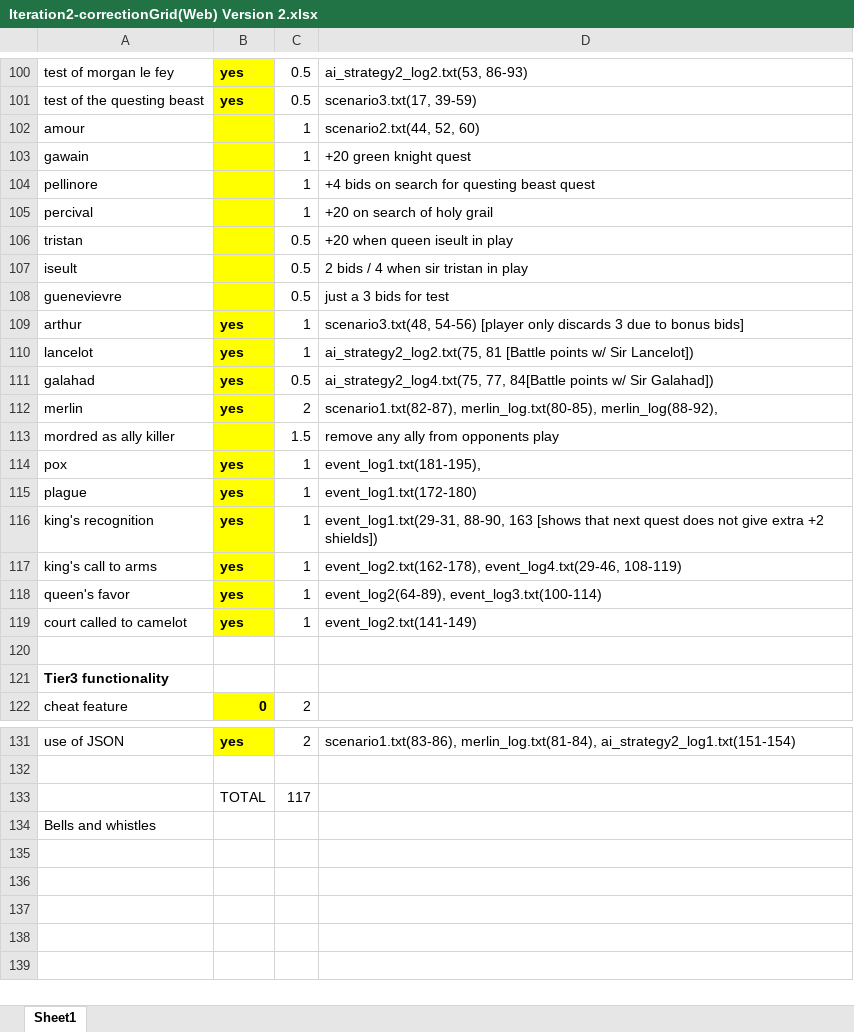
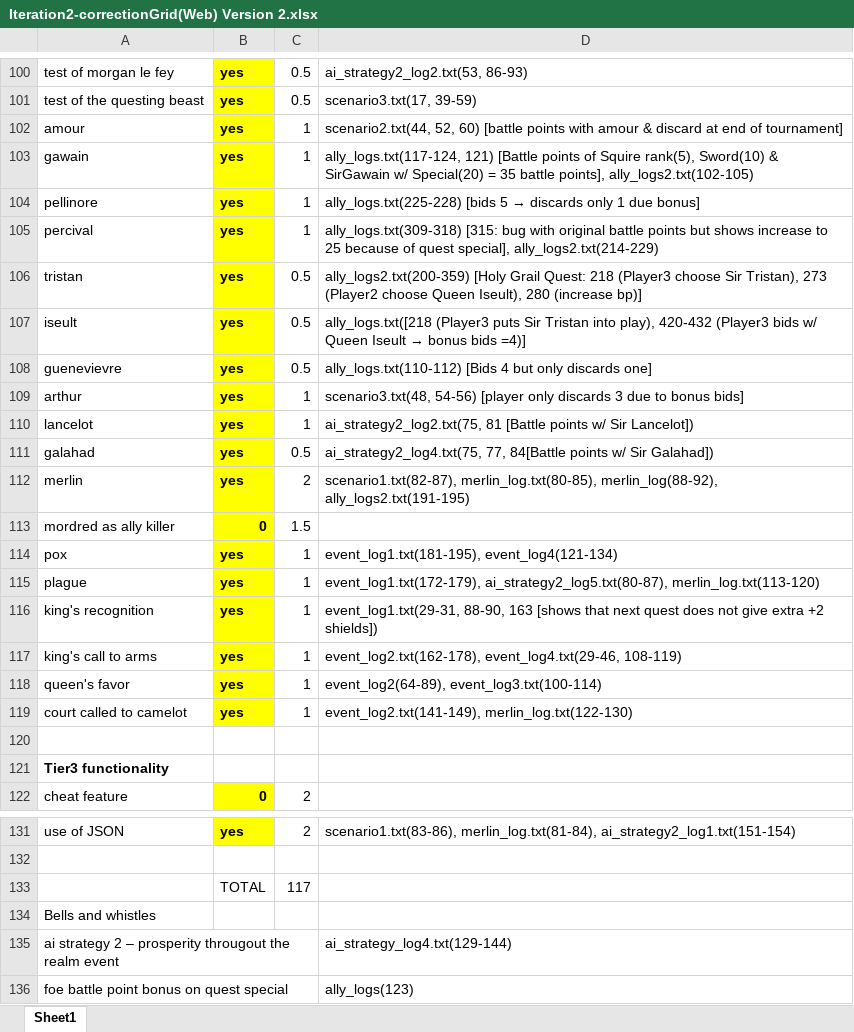
Before and after one commit to luvaihassanali/springmvc, an Excel workbook: Iteration2-correctionGrid(Web) Version 2.xlsx, sheet Sheet1, drawn as a sheet; only a part is shown, gaps mark what is left out; values as stored, in another font and other column widths than the file's, no borders; the diff covers the shown part only; the diff names each change by its address in the sheet, - before the commit and + after, or states it on an @@ line.

```diff
--- a/Iteration2-correctionGrid(Web) Version 2.xlsx (sheet Sheet1)
+++ b/Iteration2-correctionGrid(Web) Version 2.xlsx (sheet Sheet1)
-B102:B108: (empty)
+B102:B108: yes
-D102: …52, 60)
+D102: …52, 60) [battle points with amour & discard at end of tournament]
-D103: +20 green knight quest
+D103: ally_logs.txt(117-124, 121) [Battle points of Squire rank(5), Sword(10) & SirGawain w/ Special(20) = 35 battle points], ally_logs2.txt(102-105)
@@ D104: +4 bids on search for questing beast quest → ally_logs.txt(225-228) [bids 5 → discards only 1 due bonus] @@
-D105: +20 on search of holy grail
+D105: ally_logs.txt(309-318) [315: bug with original battle points but shows increase to 25 because of quest special], ally_logs2.txt(214-229)
-D106: +20 when queen iseult in play
+D106: ally_logs2.txt(200-359) [Holy Grail Quest: 218 (Player3 choose Sir Tristan), 273 (Player2 choose Queen Iseult), 280 (increase bp)]
@@ D107: 2 bids / 4 when sir tristan in play → ally_logs.txt([218 (Player3 puts Sir Tristan into play), 420-432 (Player3 bids w/ Queen Iseult → bonus bids =4)] @@
-D108: just a 3 bids for test
+D108: ally_logs.txt(110-112) [Bids 4 but only discards one]
-D112: …merlin_log.txt(80-85), merlin_log(88-92),
+D112: …merlin_log.txt(80-85), merlin_log(88-92), ally_logs2.txt(191-195)
-B113: (empty)
+B113: 0
-D113: remove any ally from opponents play
+D113: (empty)
-D114: event_log1.txt(181-195),
+D114: event_log1.txt(181-195), event_log4(121-134)
-D115: event_log1.txt(172-180)
+D115: event_log1.txt(172-179), ai_strategy2_log5.txt(80-87), merlin_log.txt(113-120)
-D119: event_log2.txt(141-149)
+D119: event_log2.txt(141-149), merlin_log.txt(122-130)
+row 135: ai strategy 2 – prosperity througout the realm event |  |  | ai_strategy_log4.txt(129-144)
+row 136: foe battle point bonus on quest special |  |  | ally_logs(123)
```
Also changed, not shown: 3 edited cells elsewhere in this sheet, 43 other files.
